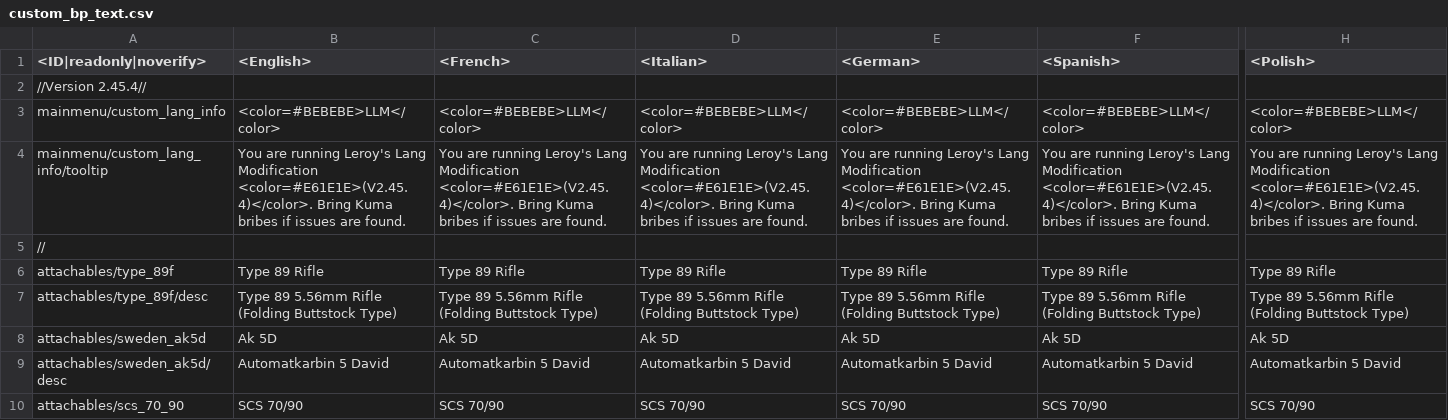
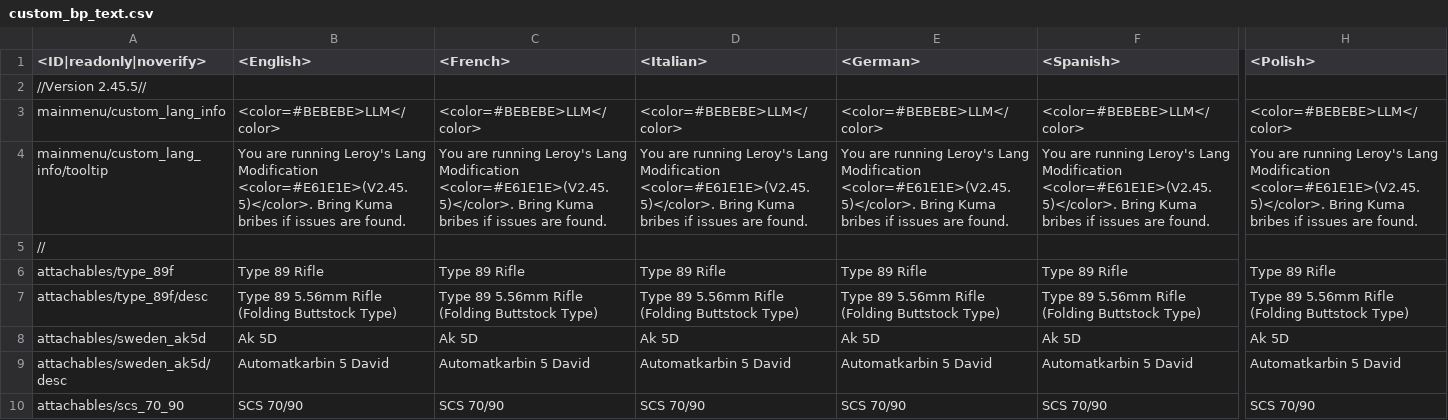
Before and after one commit to leroyonly/warthunder-lang, a CSV file: custom_bp_text.csv, drawn as a sheet; only a part is shown, gaps mark what is left out; the diff covers the shown part only; the diff names each change by its address in the sheet, - before the commit and + after, or states it on an @@ line.

```diff
--- a/custom_bp_text.csv
+++ b/custom_bp_text.csv
-A2 (<ID|readonly|noverify>): //Version 2.45.4//
+A2 (<ID|readonly|noverify>): //Version 2.45.5//
-B4 (<English>): …Lang Modification <color=#E61E1E>(V2.45.4)</color>. Bring Kuma…
+B4 (<English>): …Lang Modification <color=#E61E1E>(V2.45.5)</color>. Bring Kuma…
-C4 (<French>): …Lang Modification <color=#E61E1E>(V2.45.4)</color>. Bring Kuma…
+C4 (<French>): …Lang Modification <color=#E61E1E>(V2.45.5)</color>. Bring Kuma…
-D4 (<Italian>): …Lang Modification <color=#E61E1E>(V2.45.4)</color>. Bring Kuma…
+D4 (<Italian>): …Lang Modification <color=#E61E1E>(V2.45.5)</color>. Bring Kuma…
-E4 (<German>): …Lang Modification <color=#E61E1E>(V2.45.4)</color>. Bring Kuma…
+E4 (<German>): …Lang Modification <color=#E61E1E>(V2.45.5)</color>. Bring Kuma…
-F4 (<Spanish>): …Lang Modification <color=#E61E1E>(V2.45.4)</color>. Bring Kuma…
+F4 (<Spanish>): …Lang Modification <color=#E61E1E>(V2.45.5)</color>. Bring Kuma…
-H4 (<Polish>): …Lang Modification <color=#E61E1E>(V2.45.4)</color>. Bring Kuma…
+H4 (<Polish>): …Lang Modification <color=#E61E1E>(V2.45.5)</color>. Bring Kuma…
```
Also changed, not shown: 11 edited cells elsewhere in this file, custom_reg_skins.csv, custom_reg_unlocks_extra.csv, 3 other files.
